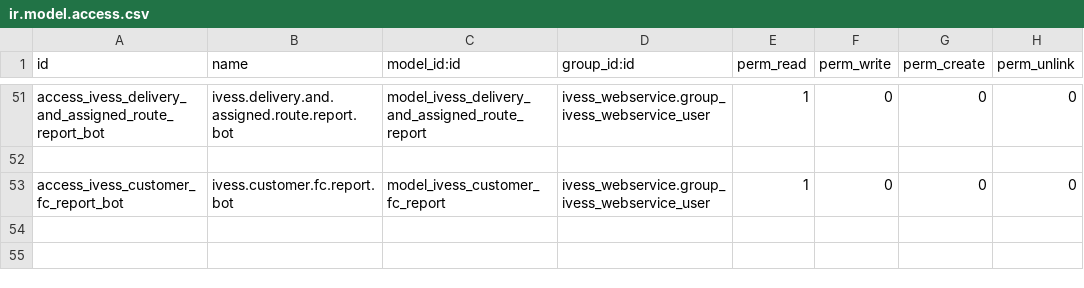
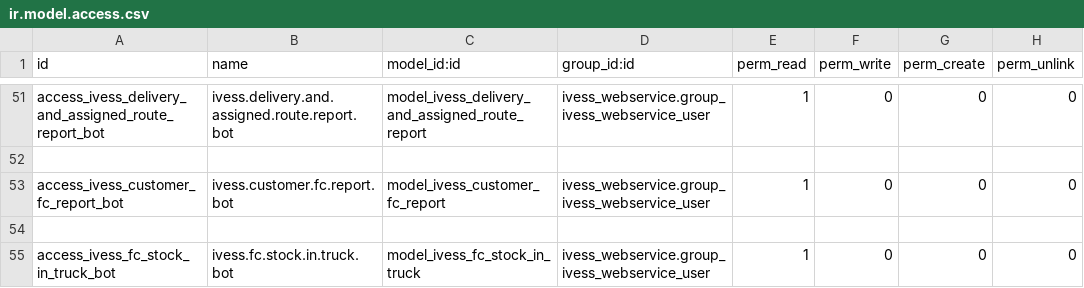
Before and after one commit to eynes/ivess, a CSV file: ivess_webservice/security/ir.model.access.csv, drawn as a sheet; only a part is shown, gaps mark what is left out; the diff names each change by its address in the sheet, - before the commit and + after, or states it on an @@ line.

Commit message:
[T14454] 01:15 Agregar servicio 'Stock en el camion de equipos Frio calor'

```diff
--- a/ivess_webservice/security/ir.model.access.csv
+++ b/ivess_webservice/security/ir.model.access.csv
+row 54: (empty)
+row 55: access_ivess_fc_stock_in_truck_bot | ivess.fc.stock.in.truck.bot | model_ivess_fc_stock_in_truck | ivess_webservice.group_ivess_webservice_user | 1 | 0 | 0 | 0
```
Also changed, not shown: 2 other files.
